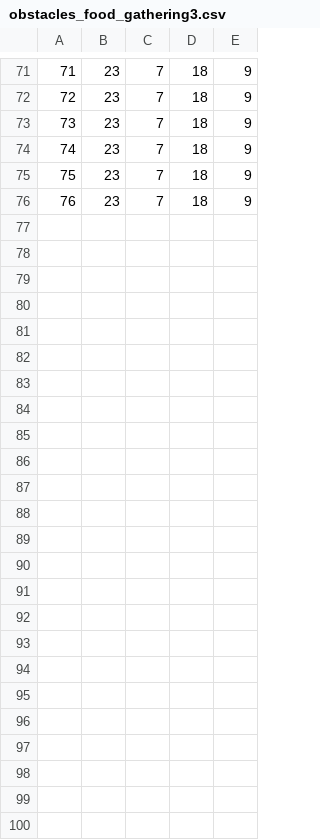
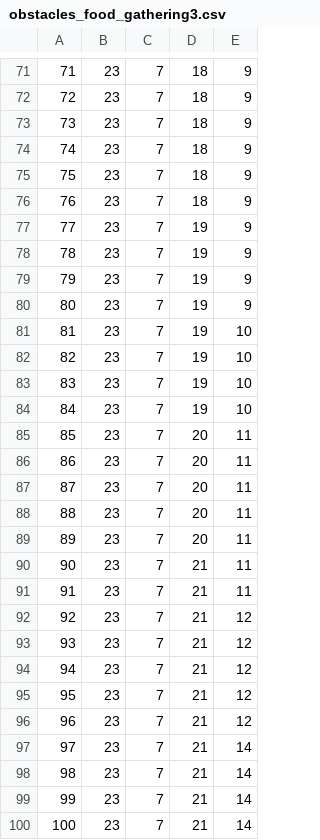
Before and after one commit to ofer1992/ants-challenge, a CSV file: tools/obstacles_food_gathering3.csv, drawn as a sheet; only a part is shown, gaps mark what is left out; the diff names each change by its address in the sheet, - before the commit and + after, or states it on an @@ line.

```diff
--- a/tools/obstacles_food_gathering3.csv
+++ b/tools/obstacles_food_gathering3.csv
+row 77: 77 | 23 | 7 | 19 | 9
+row 78: 78 | 23 | 7 | 19 | 9
+row 79: 79 | 23 | 7 | 19 | 9
+row 80: 80 | 23 | 7 | 19 | 9
+row 81: 81 | 23 | 7 | 19 | 10
+row 82: 82 | 23 | 7 | 19 | 10
+row 83: 83 | 23 | 7 | 19 | 10
+row 84: 84 | 23 | 7 | 19 | 10
+row 85: 85 | 23 | 7 | 20 | 11
+row 86: 86 | 23 | 7 | 20 | 11
+row 87: 87 | 23 | 7 | 20 | 11
+row 88: 88 | 23 | 7 | 20 | 11
+row 89: 89 | 23 | 7 | 20 | 11
+row 90: 90 | 23 | 7 | 21 | 11
+row 91: 91 | 23 | 7 | 21 | 11
+row 92: 92 | 23 | 7 | 21 | 12
+row 93: 93 | 23 | 7 | 21 | 12
+row 94: 94 | 23 | 7 | 21 | 12
+row 95: 95 | 23 | 7 | 21 | 12
+row 96: 96 | 23 | 7 | 21 | 12
+row 97: 97 | 23 | 7 | 21 | 14
+row 98: 98 | 23 | 7 | 21 | 14
+row 99: 99 | 23 | 7 | 21 | 14
+row 100: 100 | 23 | 7 | 21 | 14
```
Also changed, not shown: tools/obstacles_food_gathering2.csv, tools/obstacles_food_gathering4.csv, 1 other file.
